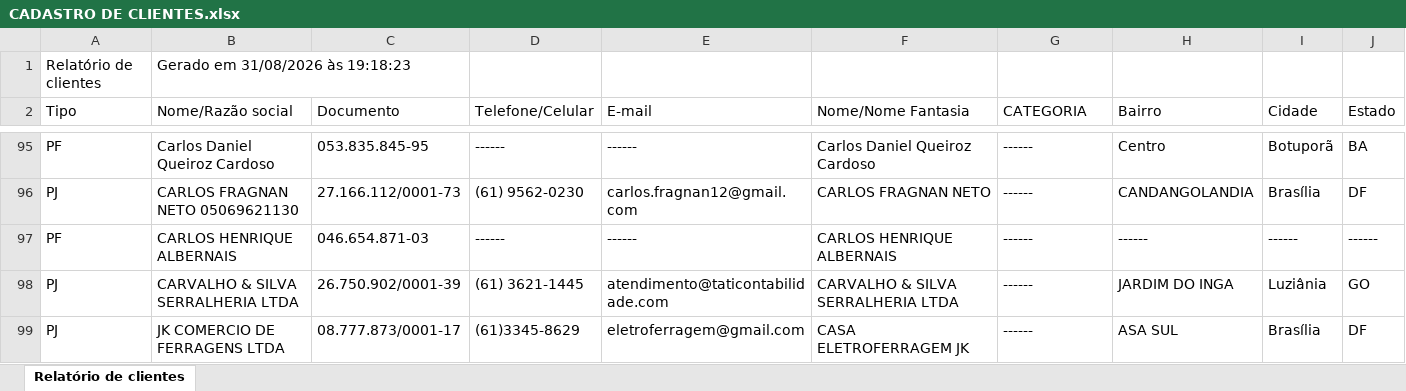
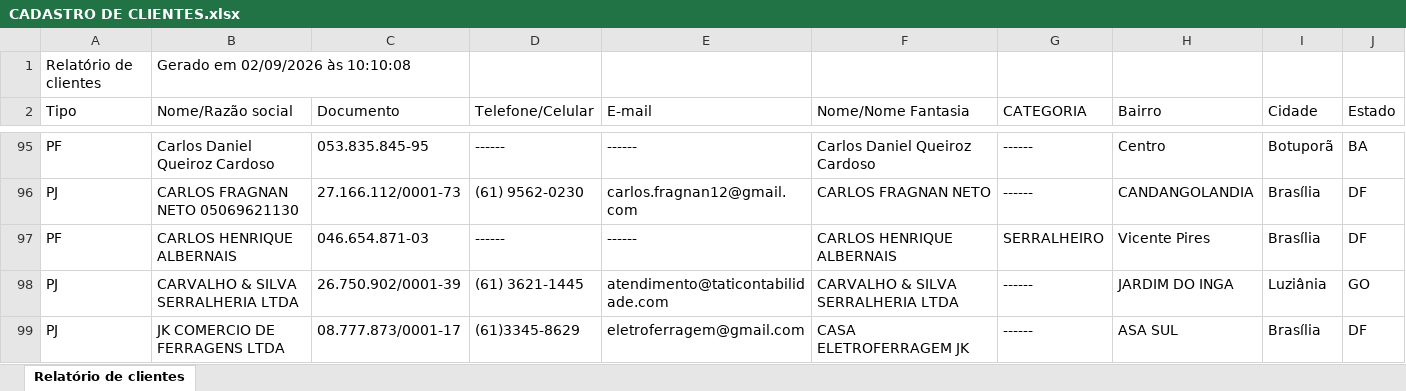
Before and after one commit to samfc-netizen/comercialautobras, an Excel workbook: CADASTRO DE CLIENTES.xlsx, sheet Relatório de clientes, drawn as a sheet; only a part is shown, gaps mark what is left out; values as stored, in another font and other column widths than the file's, no borders; the diff covers the shown part only; the diff names each change by its address in the sheet, - before the commit and + after, or states it on an @@ line.

Commit message:
Add files via upload

```diff
--- a/CADASTRO DE CLIENTES.xlsx (sheet Relatório de clientes)
+++ b/CADASTRO DE CLIENTES.xlsx (sheet Relatório de clientes)
-B1 (Nome/Razão social): Gerado em 31/08/2026 às 19:18:23
+B1 (Nome/Razão social): Gerado em 02/09/2026 às 10:10:08
-G97 (CATEGORIA): ------
+G97 (CATEGORIA): SERRALHEIRO
-H97 (Bairro): ------
+H97 (Bairro): Vicente Pires
-I97 (Cidade): ------
+I97 (Cidade): Brasília
-J97 (Estado): ------
+J97 (Estado): DF
```
Also changed, not shown: 2 added rows and 17 edited cells elsewhere in this sheet.
